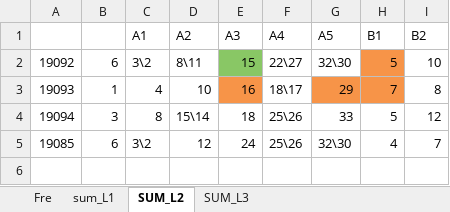
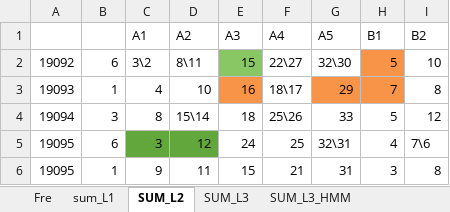
Before and after one commit to dlt-lee/dlt, an Excel workbook: xgbXXI.xlsx, sheet SUM_L2, drawn as a sheet; values as stored, in another font and other column widths than the file's, no borders; the diff names each change by its address in the sheet, - before the commit and + after, or states it on an @@ line.

```diff
--- a/xgbXXI.xlsx (sheet SUM_L2)
+++ b/xgbXXI.xlsx (sheet SUM_L2)
+sheet tab: SUM_L3_HMM
-A5: 19085
+A5: 19095
-C5 (A1): 3\2
+C5 (A1): 3
-C5:D5 fill: none
+C5:D5 fill: #62A73B
-F5 (A4): 25\26
+F5 (A4): 25
-G5 (A5): 32\30
+G5 (A5): 32\31
-I5 (B2): 7
+I5 (B2): 7\6
+row 6: 19095 | 1 | 9 | 11 | 15 | 21 | 31 | 3 | 8
```
Also changed, not shown: sheet SUM_L3, sheet sum_L1, sheet Fre, 2 other files.
